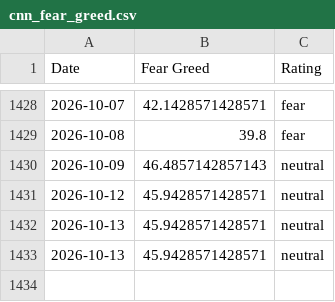
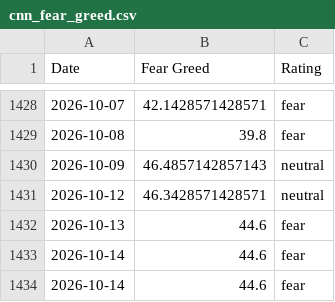
Before and after one commit to darrencjh8/fear-greed-data, a CSV file: datasets/cnn_fear_greed.csv, drawn as a sheet; only a part is shown, gaps mark what is left out.

```diff
--- a/datasets/cnn_fear_greed.csv
+++ b/datasets/cnn_fear_greed.csv
@@ -1430,4 +1430,5 @@ Date,Fear Greed,Rating
 2026-10-09,46.4857142857143,neutral
-2026-10-12,45.9428571428571,neutral
-2026-10-13,45.9428571428571,neutral
-2026-10-13,45.9428571428571,neutral
+2026-10-12,46.3428571428571,neutral
+2026-10-13,44.6,fear
+2026-10-14,44.6,fear
+2026-10-14,44.6,fear
```
Also changed, not shown: fear-greed.csv, 1 other file.
